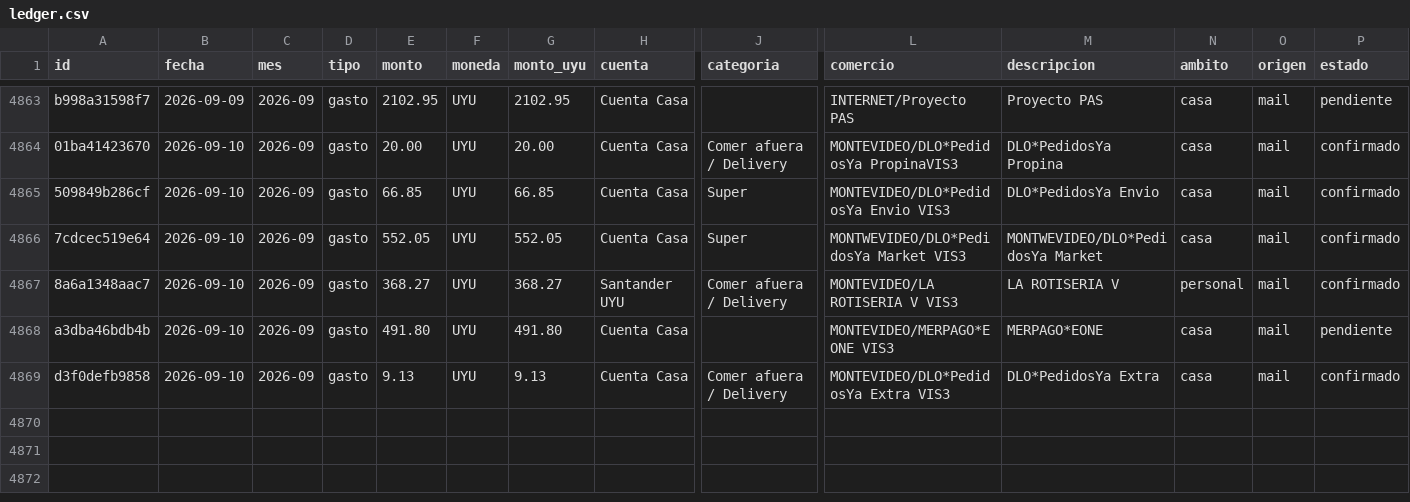
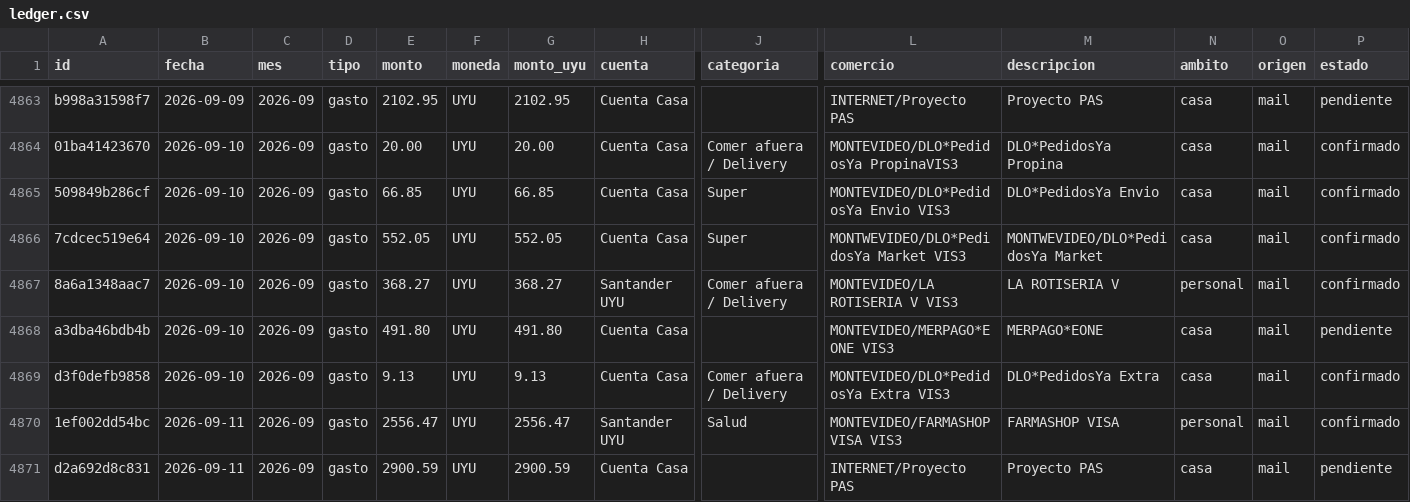
Before and after one commit to joacoguerrae/registro-gastos, a CSV file: data/ledger.csv, drawn as a sheet; only a part is shown, gaps mark what is left out; rows hold the shown columns only; the diff names each change by its address in the sheet, - before the commit and + after, or states it on an @@ line.

```diff
--- a/data/ledger.csv
+++ b/data/ledger.csv
+row 4870: 1ef002dd54bc | 2026-09-11 | 2026-09 | gasto | 2556.47 | UYU | 2556.47 | Santander UYU | Salud | MONTEVIDEO/FARMASHOP VISA VIS3 | FARMASHOP VISA | personal | mail | confirmado
+row 4871: d2a692d8c831 | 2026-09-11 | 2026-09 | gasto | 2900.59 | UYU | 2900.59 | Cuenta Casa |  | INTERNET/Proyecto PAS | Proyecto PAS | casa | mail | pendiente
```
Also changed, not shown: data/pendientes.csv, data/staging/procesados.csv, 9 other files.
